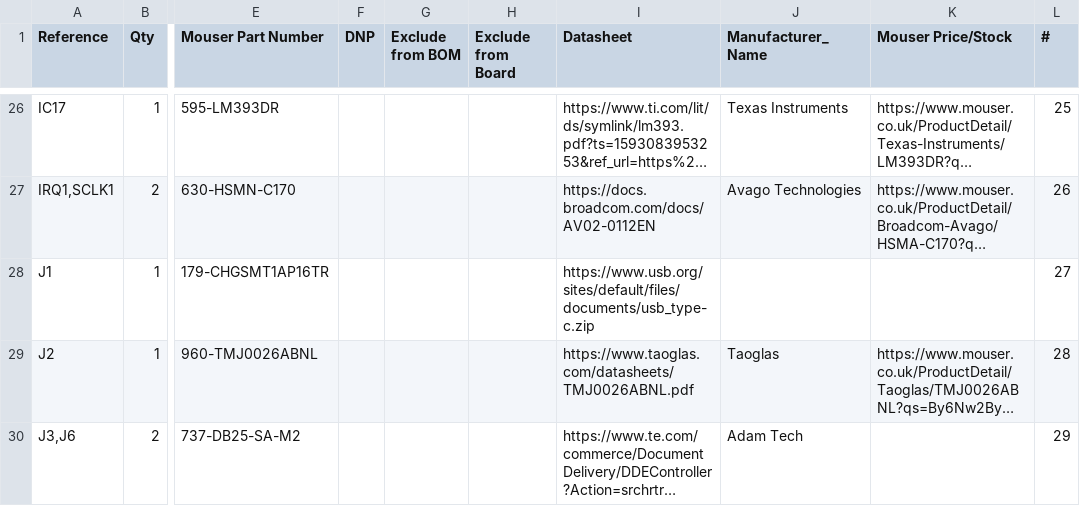
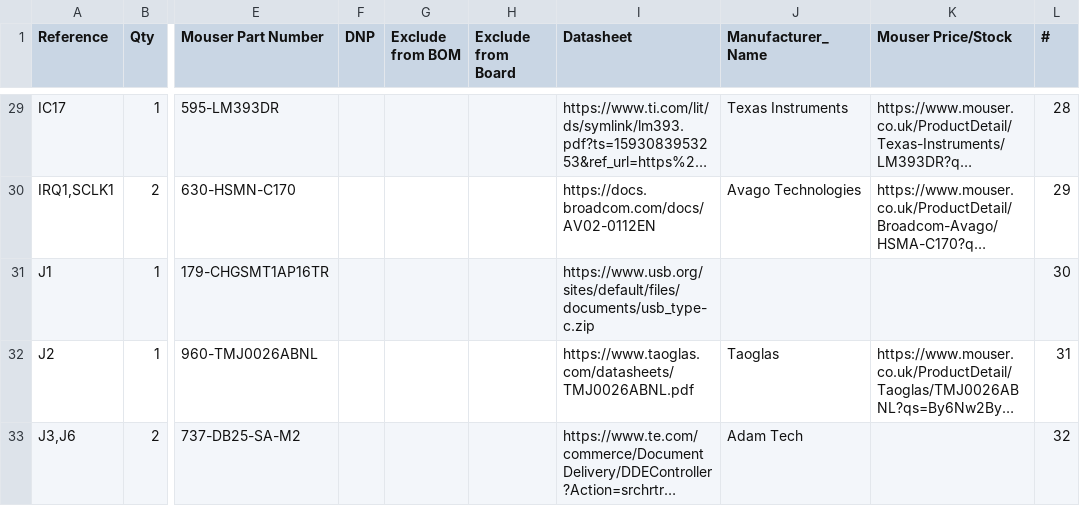
Before and after one commit to whbCool/HolyGrail, a CSV file: PCB/DarkMagic.csv, drawn as a sheet; only a part is shown, gaps mark what is left out; long unchanged cells end in …; addresses are those after the commit; the diff covers the shown part only; the diff names each change by its address in the sheet, - before the commit and + after, or states it on an @@ line.

```diff
--- a/PCB/DarkMagic.csv
+++ b/PCB/DarkMagic.csv
-L29 (#): 25
+L29 (#): 28
-L30 (#): 26
+L30 (#): 29
-L31 (#): 27
+L31 (#): 30
-L32 (#): 28
+L32 (#): 31
-L33 (#): 29
+L33 (#): 32
```
Also changed, not shown: 6 added rows, 1 removed row and 65 edited cells elsewhere in this file, 4 other files.
